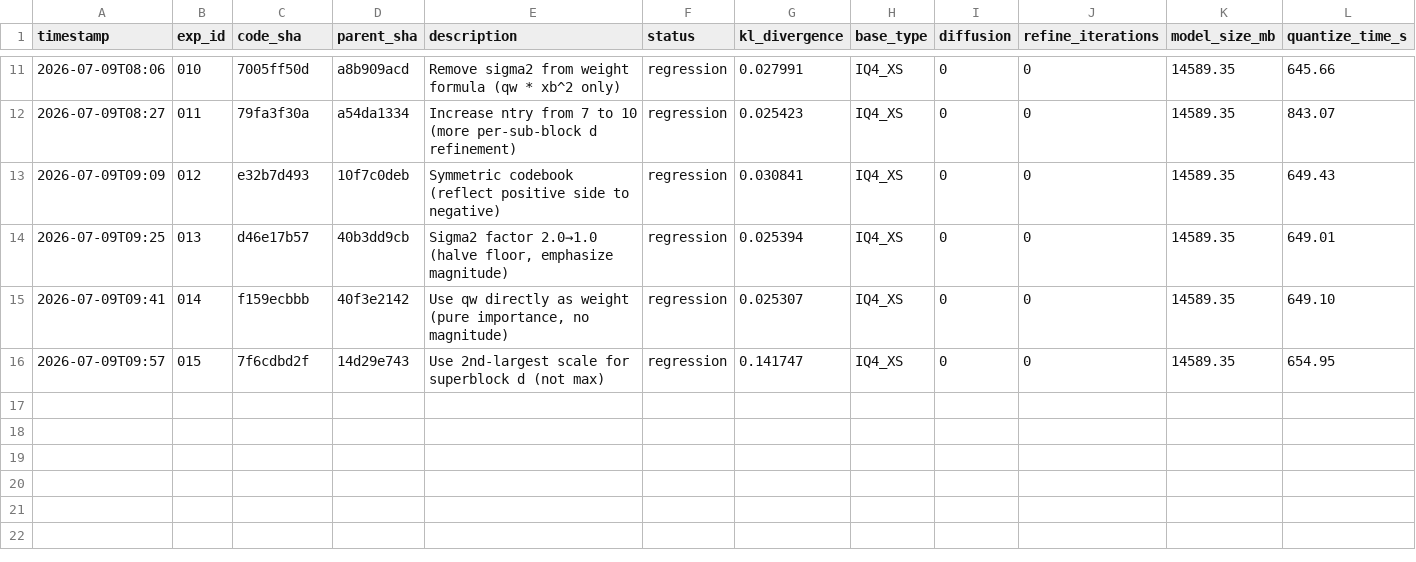
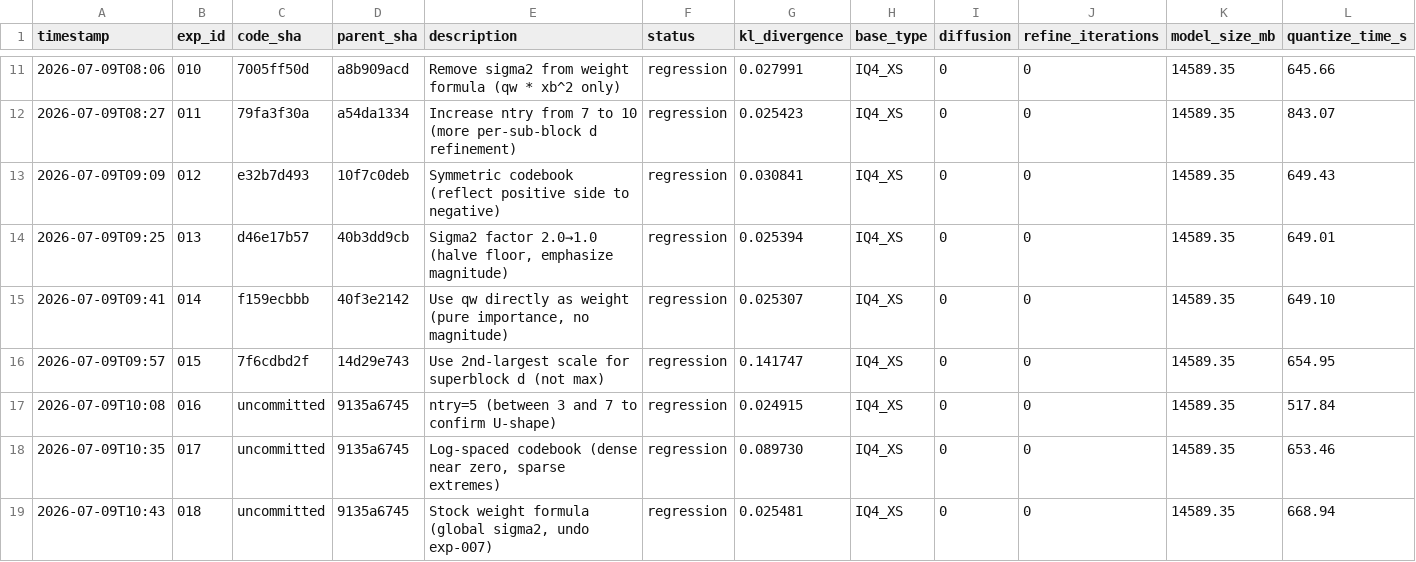
Before and after one commit to vektorprime/llama.cpp, a TSV file: tools/auto-quantize/results.tsv, drawn as a sheet; only a part is shown, gaps mark what is left out; rows hold the shown columns only; the diff names each change by its address in the sheet, - before the commit and + after, or states it on an @@ line.

Commit message:
auto-research: record exps 016-018 (regressions)

```diff
--- a/tools/auto-quantize/results.tsv
+++ b/tools/auto-quantize/results.tsv
+row 17: 2026-07-09T10:08 | 016 | uncommitted | 9135a6745 | ntry=5 (between 3 and 7 to confirm U-shape) | regression | 0.024915 | IQ4_XS | 0 | 0 | 14589.35 | 517.84
+row 18: 2026-07-09T10:35 | 017 | uncommitted | 9135a6745 | Log-spaced codebook (dense near zero, sparse extremes) | regression | 0.089730 | IQ4_XS | 0 | 0 | 14589.35 | 653.46
+row 19: 2026-07-09T10:43 | 018 | uncommitted | 9135a6745 | Stock weight formula (global sigma2, undo exp-007) | regression | 0.025481 | IQ4_XS | 0 | 0 | 14589.35 | 668.94
```
